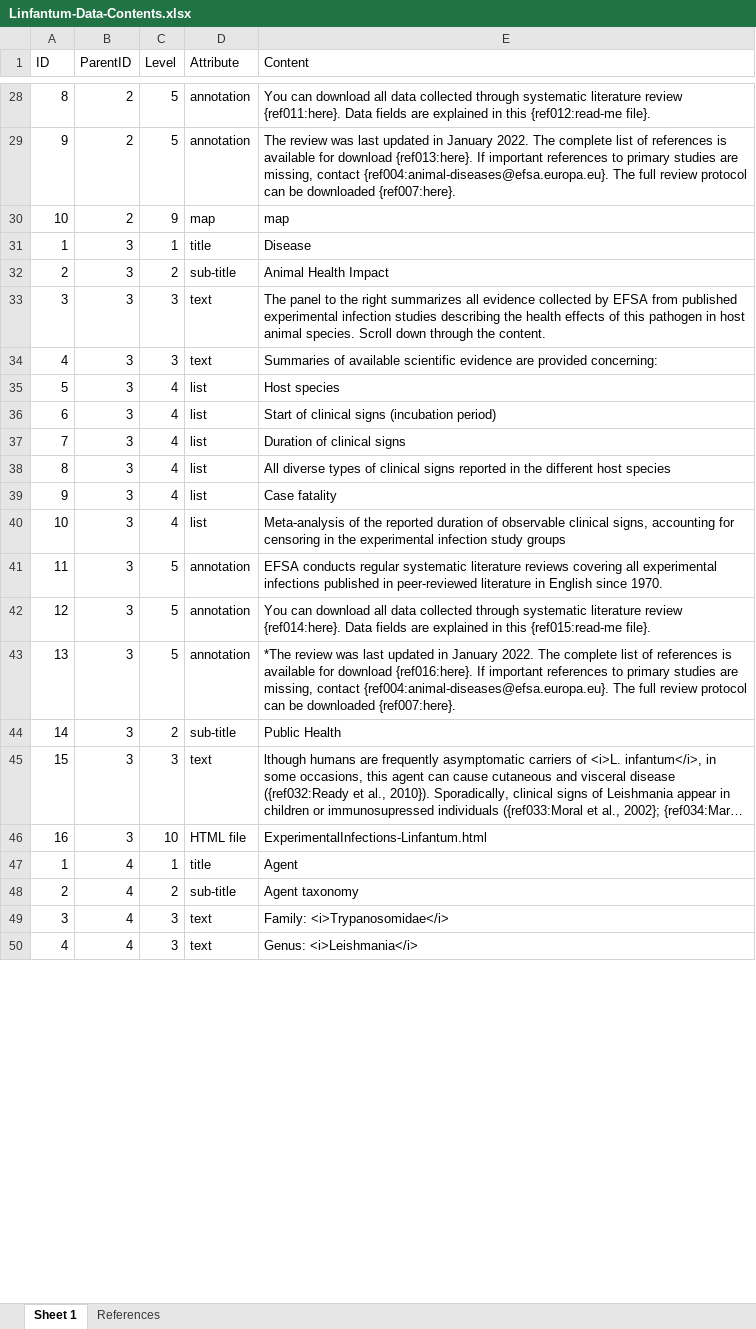
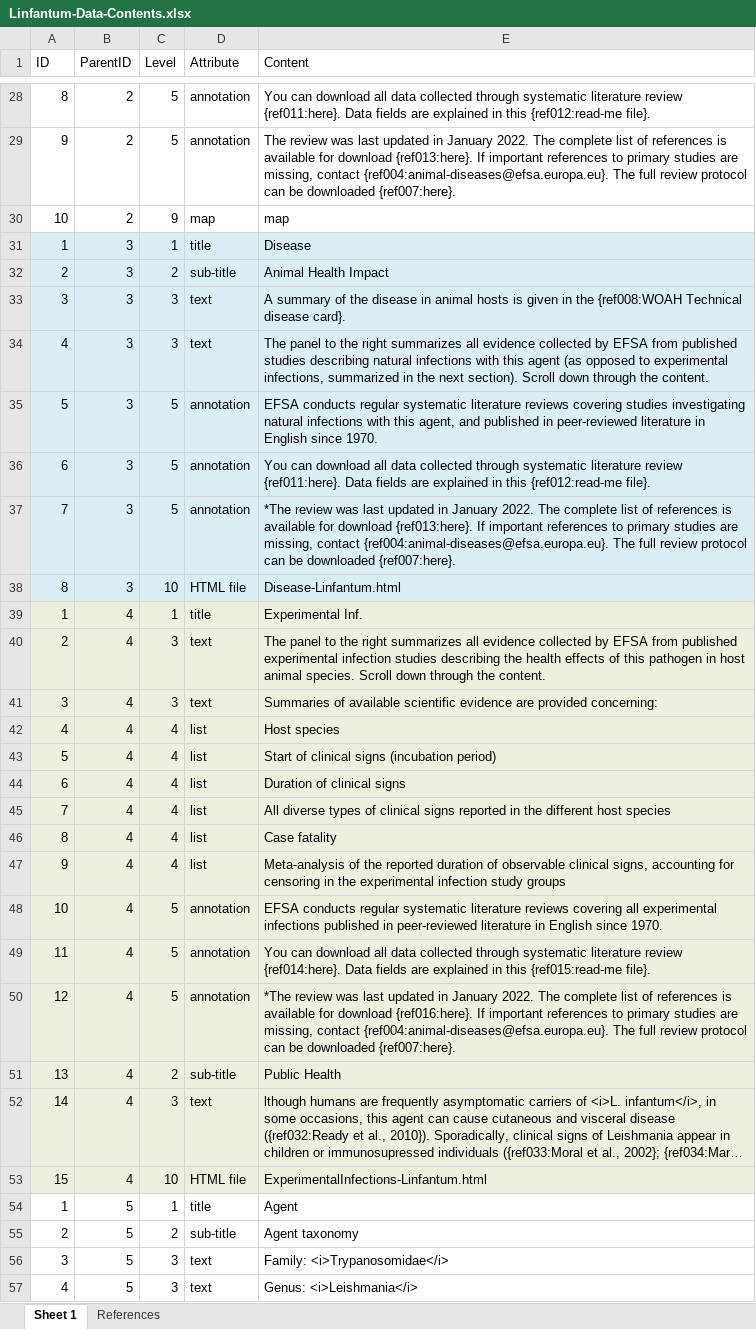
Before and after one commit to SVA-SE/EFSA-disease-profiles, an Excel workbook: agents/Linfantum/Linfantum-Data-Contents.xlsx, sheet Sheet 1, drawn as a sheet; only a part is shown, gaps mark what is left out; long unchanged cells end in …; values as stored, in another font and other column widths than the file's, no borders; removed rows and columns are numbered as before the commit, all else as after; the diff covers the shown part only; the diff names each change by its address in the sheet, - before the commit and + after, or states it on an @@ line.

```diff
--- a/agents/Linfantum/Linfantum-Data-Contents.xlsx (sheet Sheet 1)
+++ b/agents/Linfantum/Linfantum-Data-Contents.xlsx (sheet Sheet 1)
-A31:E34 fill: none
+A31:E34 fill: #DBEEF4
-E33 (Content): The panel to the right summarizes all evidence collected by EFSA from published experimental infection studies describing the health effects of this pathogen in host animal species. Scroll down through the content.
+E33 (Content): A summary of the disease in animal hosts is given in the {ref008:WOAH Technical disease card}.
-E34 (Content): Summaries of available scientific evidence are provided concerning:
+E34 (Content): The panel to the right summarizes all evidence collected by EFSA from published studies describing natural infections with this agent (as opposed to experimental infections, summarized in the next section). Scroll down through the content.
+row 35: 5 | 3 | 5 | annotation | EFSA conducts regular systematic literature reviews covering studies investigating natural infections with this agent, and published in peer-reviewed literature in English since 1970.
+row 36: 6 | 3 | 5 | annotation | You can download all data collected through systematic literature review {ref011:here}. Data fields are explained in this {ref012:read-me file}.
+row 37: 7 | 3 | 5 | annotation | *The review was last updated in January 2022. The complete list of references is available for download {ref013:here}. If important references to primary studies are missing, contact {ref004:animal-diseases@efsa.europa.eu}. The full review protocol can be downloaded {ref007:here}.
+row 38: 8 | 3 | 10 | HTML file | Disease-Linfantum.html
+row 39: 1 | 4 | 1 | title | Experimental Inf.
+row 40: 2 | 4 | 3 | text | The panel to the right summarizes all evidence collected by EFSA from published experimental infection studies describing the health effects of this pathogen in host animal species. Scroll down through the content.
+row 41: 3 | 4 | 3 | text | Summaries of available scientific evidence are provided concerning:
+row 42: 4 | 4 | 4 | list | Host species
-A43:E47 fill: none
+A43:E47 fill: #EBF1DE
-B43:B47 (ParentID): 3
+B43:B47 (ParentID): 4
-E43 (Content): Host species
+E43 (Content): Start of clinical signs (incubation period)
-E44 (Content): Start of clinical signs (incubation period)
+E44 (Content): Duration of clinical signs
-E45 (Content): Duration of clinical signs
+E45 (Content): All diverse types of clinical signs reported in the different host species
-E46 (Content): All diverse types of clinical signs reported in the different host species
+E46 (Content): Case fatality
-E47 (Content): Case fatality
+E47 (Content): Meta-analysis of the reported duration of observable clinical signs, accounting for censoring in the experimental infection study groups
-row 40: 10 | 3 | 4 | list | Meta-analysis of the reported duration of observable clinical signs, accounting for censoring in the experimental infection study groups
+row 48: 10 | 4 | 5 | annotation | EFSA conducts regular systematic literature reviews covering all experimental infections published in peer-reviewed literature in English since 1970.
-A49:E50 fill: none
+A49:E50 fill: #EBF1DE
-B49:B50 (ParentID): 3
+B49:B50 (ParentID): 4
-E49 (Content): EFSA conducts regular systematic literature reviews covering all experimental infections published in peer-reviewed literature in English since 1970.
+E49 (Content): You can download all data collected through systematic literature review {ref014:here}. Data fields are explained in this {ref015:read-me file}.
-E50 (Content): You can download all data collected through systematic literature review {ref014:here}. Data fields are explained in this {ref015:read-me file}.
+E50 (Content): *The review was last updated in January 2022. The complete list of references is available for download {ref016:here}. If important references to primary studies are missing, contact {ref004:animal-diseases@efsa.europa.eu}. The full review protocol can be downloaded {ref007:here}.
-row 43: 13 | 3 | 5 | annotation | *The review was last updated in January 2022. The complete list of references is available for download {ref016:here}. If important references to primary studies are missing, contact {ref004:animal-diseases@efsa.europa.eu}. The full review protocol can be downloaded {ref007:here}.
-A51 (ID): 14
+A51 (ID): 13
-A51:E53 fill: none
+A51:E53 fill: #EBF1DE
-B51:B53 (ParentID): 3
+B51:B53 (ParentID): 4
-A52 (ID): 15
+A52 (ID): 14
-A53 (ID): 16
+A53 (ID): 15
-B54:B57 (ParentID): 4
+B54:B57 (ParentID): 5
```
Also changed, not shown: other rows of this sheet, agents/BTV/BTV-Data-Contents.xlsx, agents/CCHFV/CCHFV-Data-Contents.xlsx, 44 other files.
